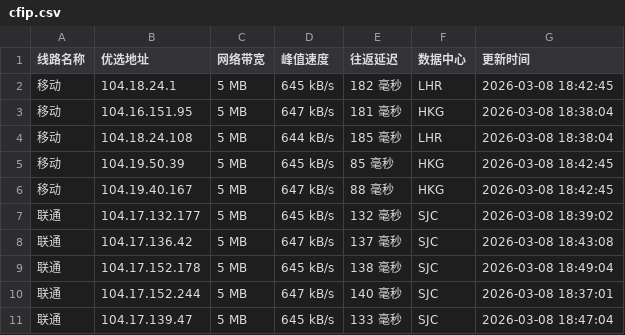
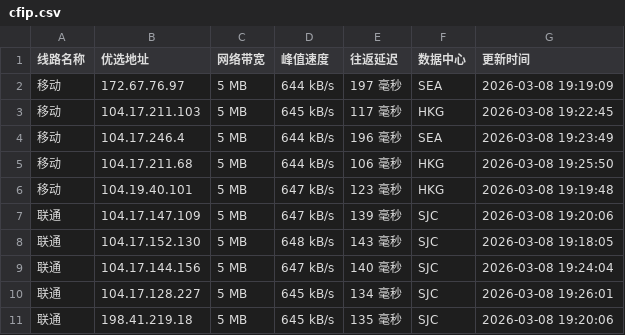
Before and after one commit to mading789/cfipv4db, a CSV file: cfip.csv, drawn as a sheet; only a part is shown; the diff covers the shown part only.

```diff
--- a/cfip.csv
+++ b/cfip.csv
@@ -1,11 +1,11 @@
 线路名称,优选地址,网络带宽,峰值速度,往返延迟,数据中心,更新时间
-移动,104.18.24.1,5 MB,645 kB/s,182 毫秒,LHR,2026-03-08 18:42:45
-移动,104.16.151.95,5 MB,647 kB/s,181 毫秒,HKG,2026-03-08 18:38:04
-移动,104.18.24.108,5 MB,644 kB/s,185 毫秒,LHR,2026-03-08 18:38:04
-移动,104.19.50.39,5 MB,645 kB/s,85 毫秒,HKG,2026-03-08 18:42:45
-移动,104.19.40.167,5 MB,647 kB/s,88 毫秒,HKG,2026-03-08 18:42:45
-联通,104.17.132.177,5 MB,645 kB/s,132 毫秒,SJC,2026-03-08 18:39:02
-联通,104.17.136.42,5 MB,647 kB/s,137 毫秒,SJC,2026-03-08 18:43:08
-联通,104.17.152.178,5 MB,645 kB/s,138 毫秒,SJC,2026-03-08 18:49:04
-联通,104.17.152.244,5 MB,647 kB/s,140 毫秒,SJC,2026-03-08 18:37:01
-联通,104.17.139.47,5 MB,645 kB/s,133 毫秒,SJC,2026-03-08 18:47:04
+移动,172.67.76.97,5 MB,644 kB/s,197 毫秒,SEA,2026-03-08 19:19:09
+移动,104.17.211.103,5 MB,645 kB/s,117 毫秒,HKG,2026-03-08 19:22:45
+移动,104.17.246.4,5 MB,644 kB/s,196 毫秒,SEA,2026-03-08 19:23:49
+移动,104.17.211.68,5 MB,644 kB/s,106 毫秒,HKG,2026-03-08 19:25:50
+移动,104.19.40.101,5 MB,647 kB/s,123 毫秒,HKG,2026-03-08 19:19:48
+联通,104.17.147.109,5 MB,647 kB/s,139 毫秒,SJC,2026-03-08 19:20:06
+联通,104.17.152.130,5 MB,648 kB/s,143 毫秒,SJC,2026-03-08 19:18:05
+联通,104.17.144.156,5 MB,647 kB/s,140 毫秒,SJC,2026-03-08 19:24:04
+联通,104.17.128.227,5 MB,645 kB/s,134 毫秒,SJC,2026-03-08 19:26:01
+联通,198.41.219.18,5 MB,645 kB/s,135 毫秒,SJC,2026-03-08 19:20:06
```
Also changed, not shown: 18 edited cells elsewhere in this file, 1 other file.
